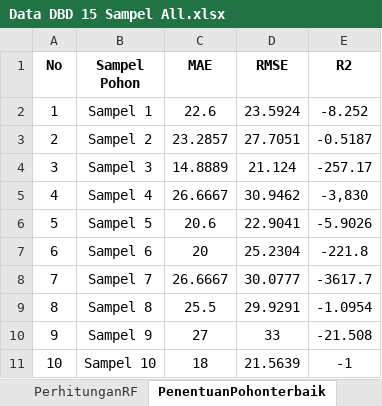
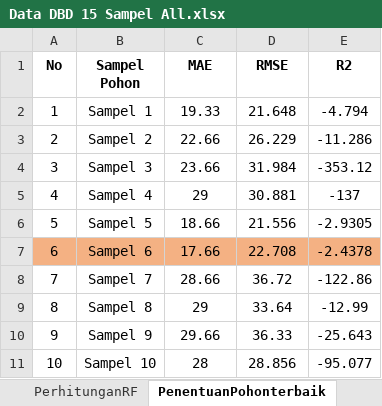
Before and after one commit to Suwardi87/prediksi-DBD, an Excel workbook: Data DBD 15 Sampel All.xlsx, sheet PenentuanPohonterbaik, drawn as a sheet; only a part is shown; values as stored, in another font and other column widths than the file's, no borders; the diff covers the shown part only; the diff names each change by its address in the sheet, - before the commit and + after, or states it on an @@ line.

Commit message:
feat: revisi BAB IV — best tree Pohon 6 (R²), binary CM, rename menu
- Menu: 'Training Model' → 'Model Testing', 'Perhitungan Manual' → 'Proses Training'
- Best tree: Pohon 6 (R²=-2.4378 tertinggi dari PenentuanPohonterbaik)
- Binary CM: Positive=Sedang, TP=2, TN=3, FP=5, FN=0
- Metrics: Accuracy=50%, Precision=28.57%, Recall=100%, F1=44.44%
- Model Testing: metrics cards + MAE/RMSE/R² kolom per pohon
- Evaluasi: binary CM (Positif/Negatif) sesuai Tabel 4.40 BAB IV revisi
- ml_model: fix BAB4 TP/FP/TN/FN ke binary evaluation, hapus string 'Pohon 5'
- Excel & BAB IV PDF: update revisi last

```diff
--- a/Data DBD 15 Sampel All.xlsx (sheet PenentuanPohonterbaik)
+++ b/Data DBD 15 Sampel All.xlsx (sheet PenentuanPohonterbaik)
-C2 (MAE): 22.6
+C2 (MAE): 19.33
-D2 (RMSE): 23.5924
+D2 (RMSE): 21.648
-E2 (R2): -8.252
+E2 (R2): -4.794
-C3 (MAE): 23.2857
+C3 (MAE): 22.66
-D3 (RMSE): 27.7051
+D3 (RMSE): 26.229
-E3 (R2): -0.5187
+E3 (R2): -11.286
-C4 (MAE): 14.8889
+C4 (MAE): 23.66
-D4 (RMSE): 21.124
+D4 (RMSE): 31.984
-E4 (R2): -257.17
+E4 (R2): -353.12
-C5 (MAE): 26.6667
+C5 (MAE): 29
-D5 (RMSE): 30.9462
+D5 (RMSE): 30.881
-E5 (R2): -3,830
+E5 (R2): -137
-C6 (MAE): 20.6
+C6 (MAE): 18.66
-D6 (RMSE): 22.9041
+D6 (RMSE): 21.556
-E6 (R2): -5.9026
+E6 (R2): -2.9305
-A7:E7 fill: none
+A7:E7 fill: #F4B183
-C7 (MAE): 20
+C7 (MAE): 17.66
-D7 (RMSE): 25.2304
+D7 (RMSE): 22.708
-E7 (R2): -221.8
+E7 (R2): -2.4378
-C8 (MAE): 26.6667
+C8 (MAE): 28.66
-D8 (RMSE): 30.0777
+D8 (RMSE): 36.72
-E8 (R2): -3617.7
+E8 (R2): -122.86
-C9 (MAE): 25.5
+C9 (MAE): 29
-D9 (RMSE): 29.9291
+D9 (RMSE): 33.64
-E9 (R2): -1.0954
+E9 (R2): -12.99
-C10 (MAE): 27
+C10 (MAE): 29.66
-D10 (RMSE): 33
+D10 (RMSE): 36.33
-E10 (R2): -21.508
+E10 (R2): -25.643
-C11 (MAE): 18
+C11 (MAE): 28
-D11 (RMSE): 21.5639
+D11 (RMSE): 28.856
-E11 (R2): -1
+E11 (R2): -95.077
```
Also changed, not shown: 15 edited cells and cell formats elsewhere in this sheet, sheet Pohon 4, sheet Pohon 10, sheet Pohon 6, sheet Pohon 9, sheet Pohon 7, sheet Pohon 1, 12 more sheets, other sheet tabs, formulas that keep their value, charts or pictures, 8 other files.
